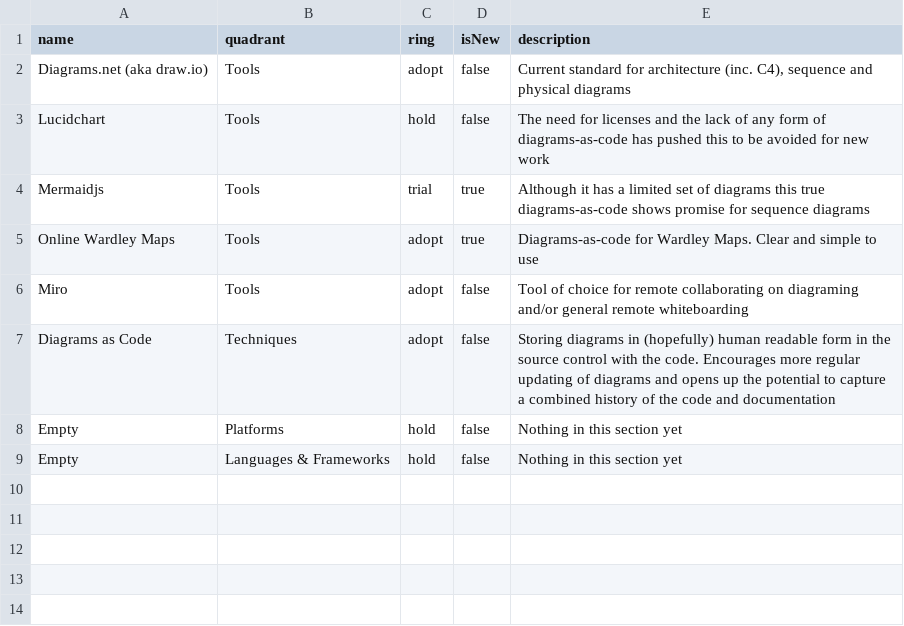
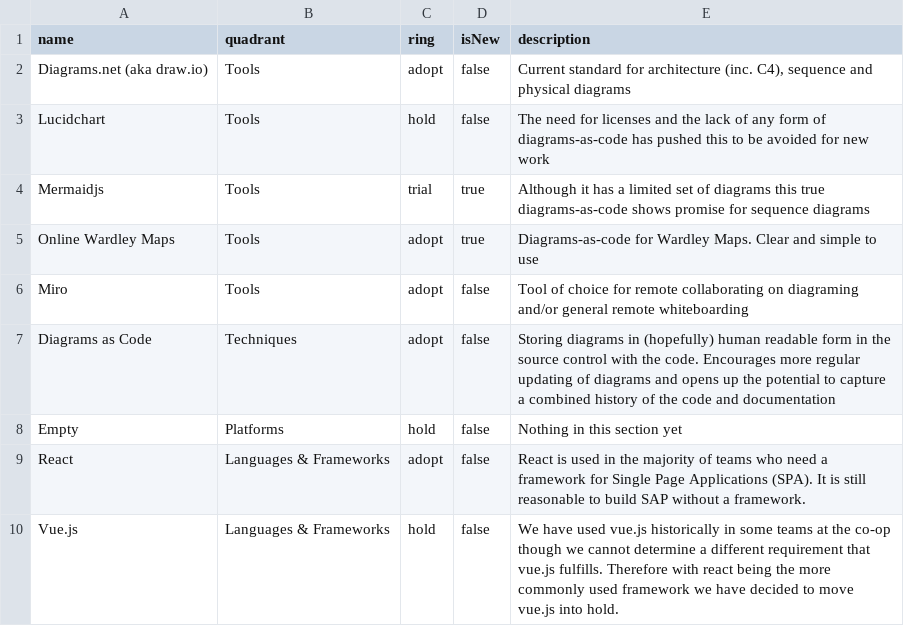
Before and after one commit to coopdigital/tech-radar, a CSV file: engineering.csv, drawn as a sheet.

Commit message:
adding choices of Single Page Application decision

```diff
--- a/engineering.csv
+++ b/engineering.csv
@@ -8,2 +8,3 @@ Diagrams as Code,Techniques,adopt,false,"Storing diagrams in (hopefully) human r
 Empty,Platforms,hold,false,"Nothing in this section yet"
-Empty,Languages & Frameworks,hold,false,"Nothing in this section yet"
+React,Languages & Frameworks,adopt,false,"React is used in the majority of teams who need a framework for Single Page Applications (SPA).  It is still reasonable to build SAP without a framework."
+Vue.js,Languages & Frameworks,hold,false,"We have used vue.js historically in some teams at the co-op though we cannot determine a different requirement that vue.js fulfills.  Therefore with react being the more commonly used framework we have decided to move vue.js into hold."
```
